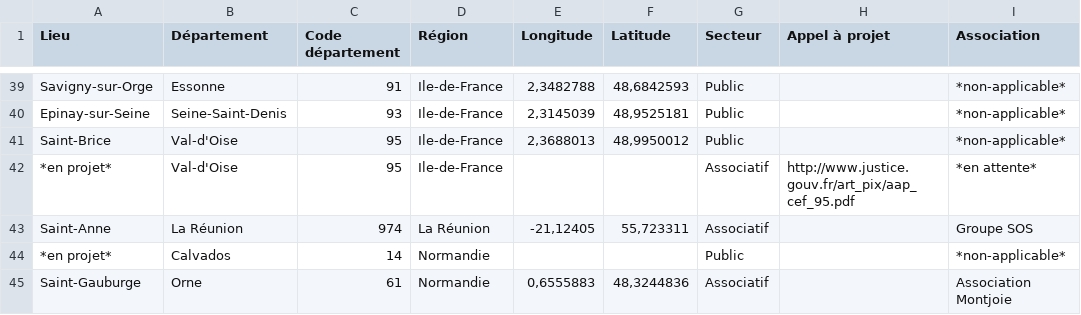
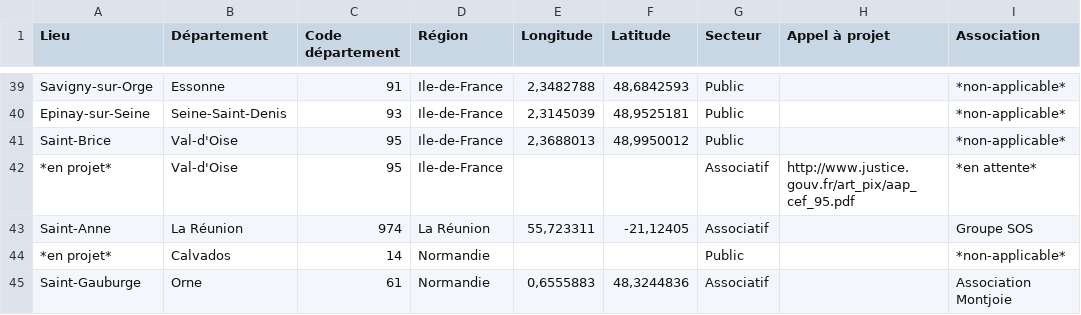
Before and after one commit to paniersalade/donnees, a CSV file: cef.csv, drawn as a sheet; only a part is shown, gaps mark what is left out; the diff names each change by its address in the sheet, - before the commit and + after, or states it on an @@ line.

Commit message:
Geoloc...
Incapable de correctement distinguer lat et lon...

```diff
--- a/cef.csv
+++ b/cef.csv
-E43 (Longitude): -21,12405
+E43 (Longitude): 55,723311
-F43 (Latitude): 55,723311
+F43 (Latitude): -21,12405
```
